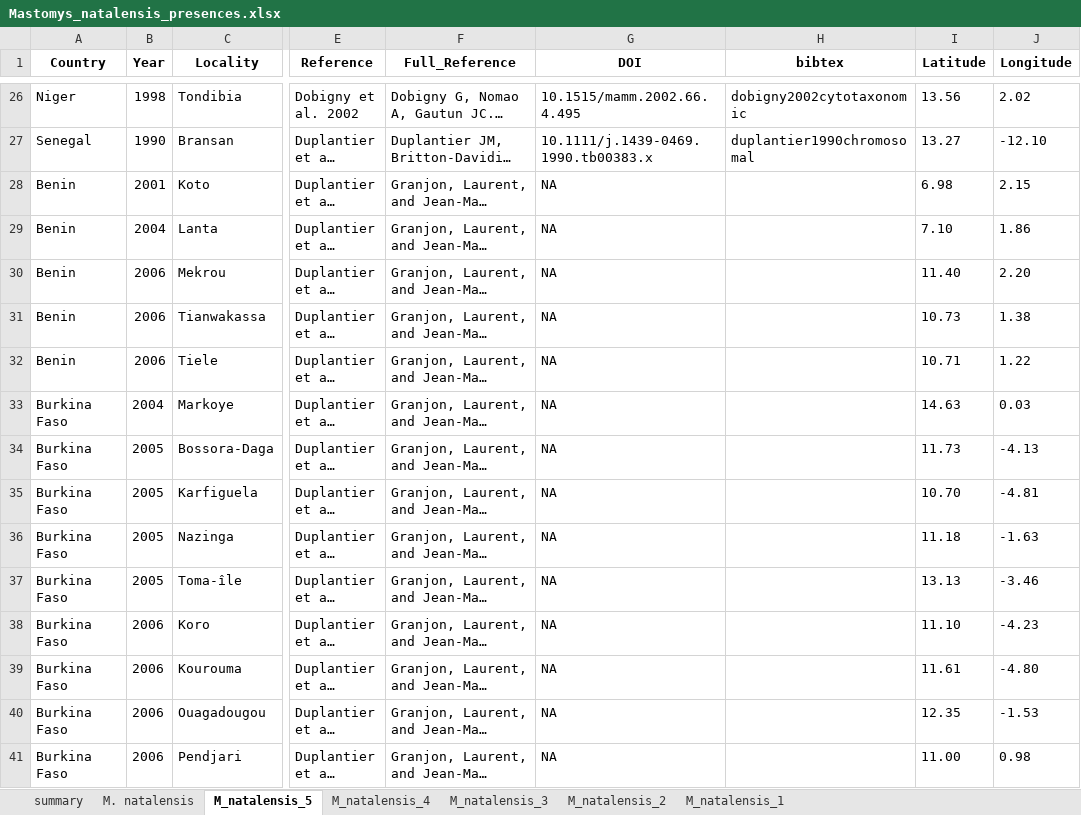
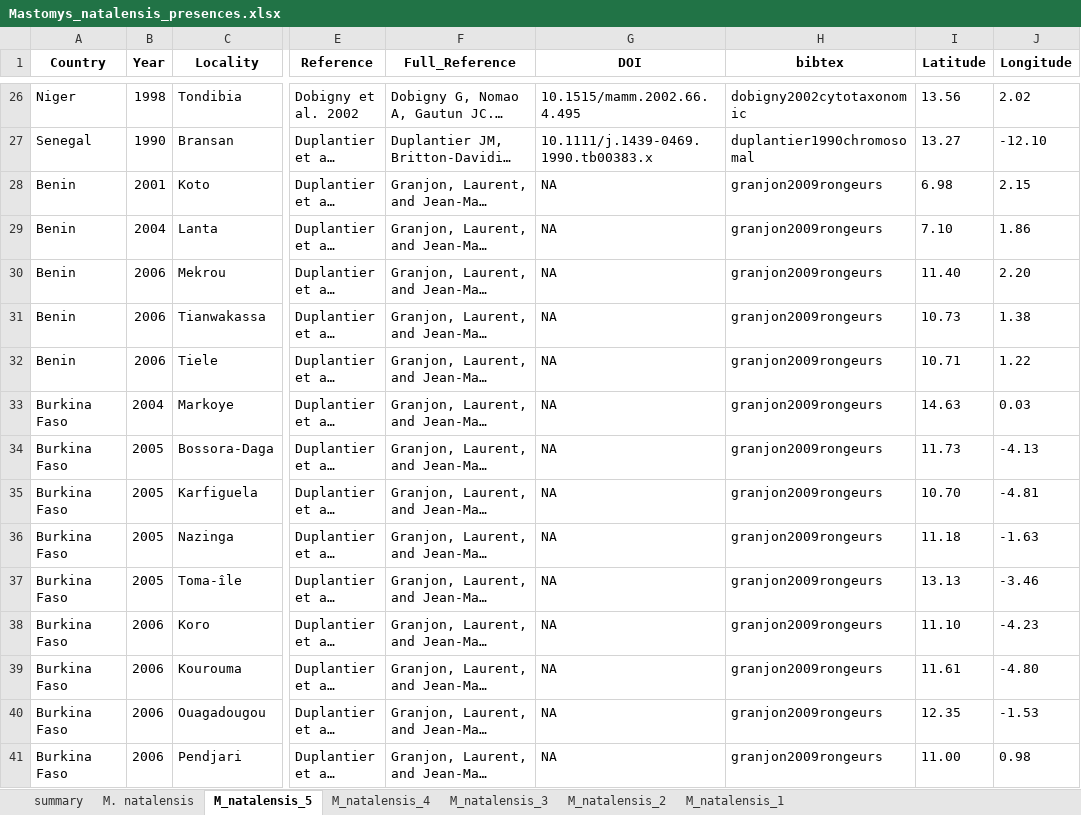
Before and after one commit to 54481andrew/pathogen-spillover-forecast, an Excel workbook: Reservoir_Layer/Data/Mastomys_natalensis_presences.xlsx, sheet M_natalensis_5, drawn as a sheet; only a part is shown, gaps mark what is left out; long unchanged cells end in …; values as stored, in another font and other column widths than the file's, no borders; the diff covers the shown part only; the diff names each change by its address in the sheet, - before the commit and + after, or states it on an @@ line.

```diff
--- a/Reservoir_Layer/Data/Mastomys_natalensis_presences.xlsx (sheet M_natalensis_5)
+++ b/Reservoir_Layer/Data/Mastomys_natalensis_presences.xlsx (sheet M_natalensis_5)
-H28:H41 (bibtex): (empty)
+H28:H41 (bibtex): granjon2009rongeurs
```
Also changed, not shown: 38 edited cells elsewhere in this sheet, 2 other files.
